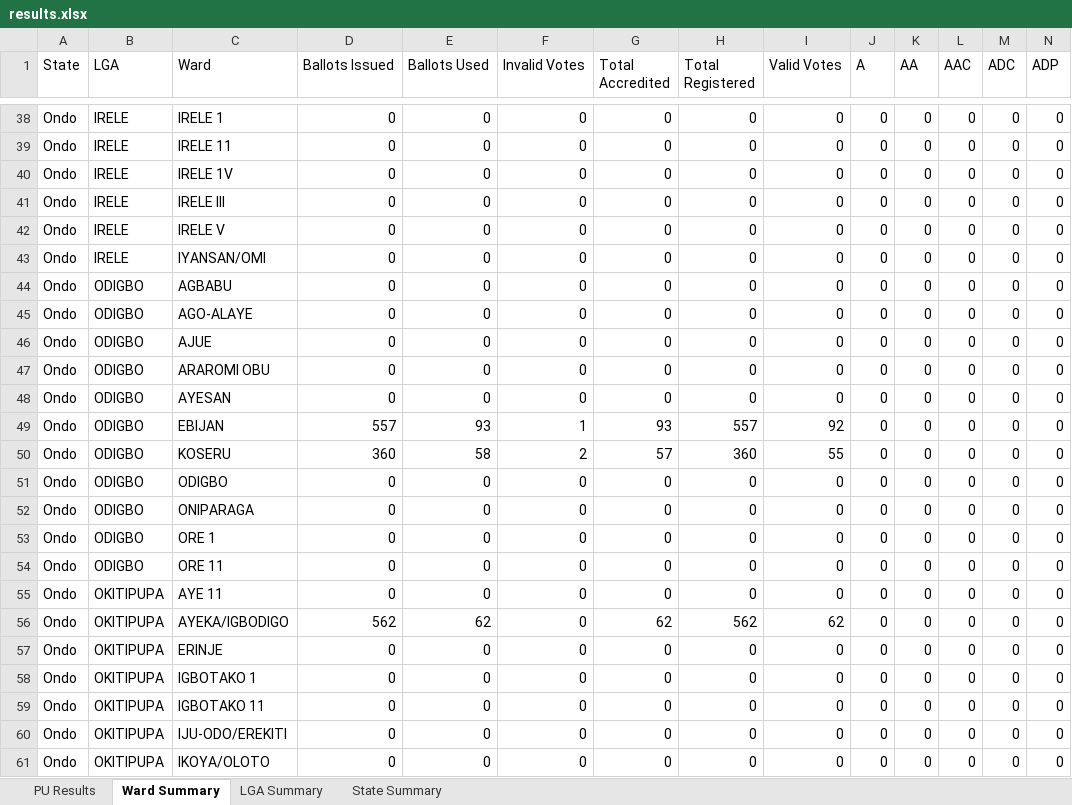
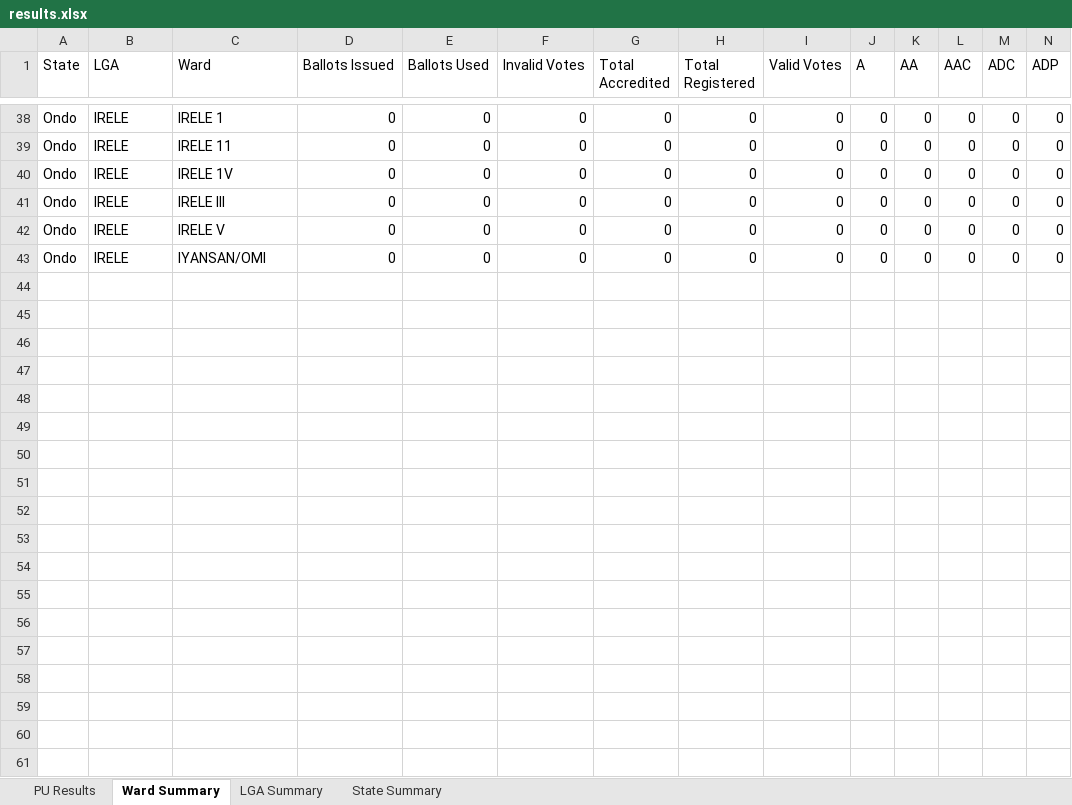
Before and after one commit to africadatawarehouse-netizen/inec-state-pull, an Excel workbook: output/Ondo/results.xlsx, sheet Ward Summary, drawn as a sheet; only a part is shown, gaps mark what is left out; values as stored, in another font and other column widths than the file's, no borders; rows hold the shown columns only; the diff covers the shown part only; the diff names each change by its address in the sheet, - before the commit and + after, or states it on an @@ line.

```diff
--- a/output/Ondo/results.xlsx (sheet Ward Summary)
+++ b/output/Ondo/results.xlsx (sheet Ward Summary)
-row 44: Ondo | ODIGBO | AGBABU | 0 | 0 | 0 | 0 | 0 | 0 | 0 | 0 | 0 | 0 | 0
-row 45: Ondo | ODIGBO | AGO-ALAYE | 0 | 0 | 0 | 0 | 0 | 0 | 0 | 0 | 0 | 0 | 0
-row 46: Ondo | ODIGBO | AJUE | 0 | 0 | 0 | 0 | 0 | 0 | 0 | 0 | 0 | 0 | 0
-row 47: Ondo | ODIGBO | ARAROMI OBU | 0 | 0 | 0 | 0 | 0 | 0 | 0 | 0 | 0 | 0 | 0
-row 48: Ondo | ODIGBO | AYESAN | 0 | 0 | 0 | 0 | 0 | 0 | 0 | 0 | 0 | 0 | 0
-row 49: Ondo | ODIGBO | EBIJAN | 557 | 93 | 1 | 93 | 557 | 92 | 0 | 0 | 0 | 0 | 0
-row 50: Ondo | ODIGBO | KOSERU | 360 | 58 | 2 | 57 | 360 | 55 | 0 | 0 | 0 | 0 | 0
-row 51: Ondo | ODIGBO | ODIGBO | 0 | 0 | 0 | 0 | 0 | 0 | 0 | 0 | 0 | 0 | 0
-row 52: Ondo | ODIGBO | ONIPARAGA | 0 | 0 | 0 | 0 | 0 | 0 | 0 | 0 | 0 | 0 | 0
-row 53: Ondo | ODIGBO | ORE 1 | 0 | 0 | 0 | 0 | 0 | 0 | 0 | 0 | 0 | 0 | 0
-row 54: Ondo | ODIGBO | ORE 11 | 0 | 0 | 0 | 0 | 0 | 0 | 0 | 0 | 0 | 0 | 0
-row 55: Ondo | OKITIPUPA | AYE 11 | 0 | 0 | 0 | 0 | 0 | 0 | 0 | 0 | 0 | 0 | 0
-row 56: Ondo | OKITIPUPA | AYEKA/IGBODIGO | 562 | 62 | 0 | 62 | 562 | 62 | 0 | 0 | 0 | 0 | 0
-row 57: Ondo | OKITIPUPA | ERINJE | 0 | 0 | 0 | 0 | 0 | 0 | 0 | 0 | 0 | 0 | 0
-row 58: Ondo | OKITIPUPA | IGBOTAKO 1 | 0 | 0 | 0 | 0 | 0 | 0 | 0 | 0 | 0 | 0 | 0
-row 59: Ondo | OKITIPUPA | IGBOTAKO 11 | 0 | 0 | 0 | 0 | 0 | 0 | 0 | 0 | 0 | 0 | 0
-row 60: Ondo | OKITIPUPA | IJU-ODO/EREKITI | 0 | 0 | 0 | 0 | 0 | 0 | 0 | 0 | 0 | 0 | 0
-row 61: Ondo | OKITIPUPA | IKOYA/OLOTO | 0 | 0 | 0 | 0 | 0 | 0 | 0 | 0 | 0 | 0 | 0
```
Also changed, not shown: 6 removed rows and 20 edited cells elsewhere in this sheet, sheet PU Results, sheet LGA Summary, sheet State Summary, output/Ekiti/results.xlsx, output/Enugu/results.xlsx, 17 other files.
